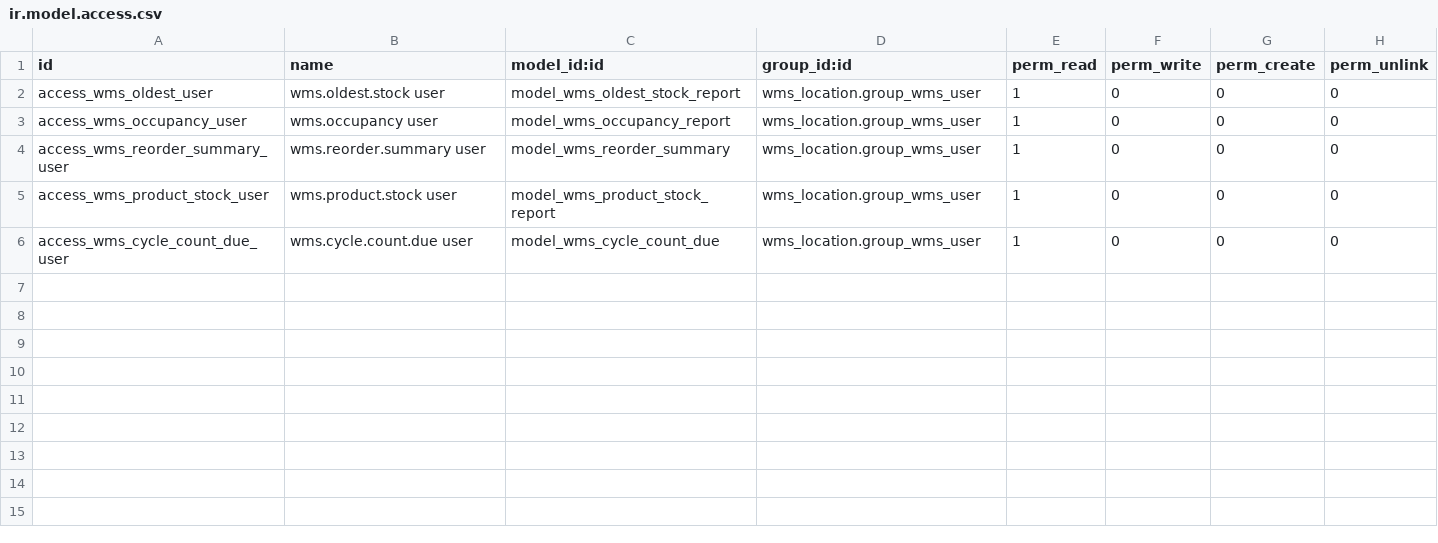
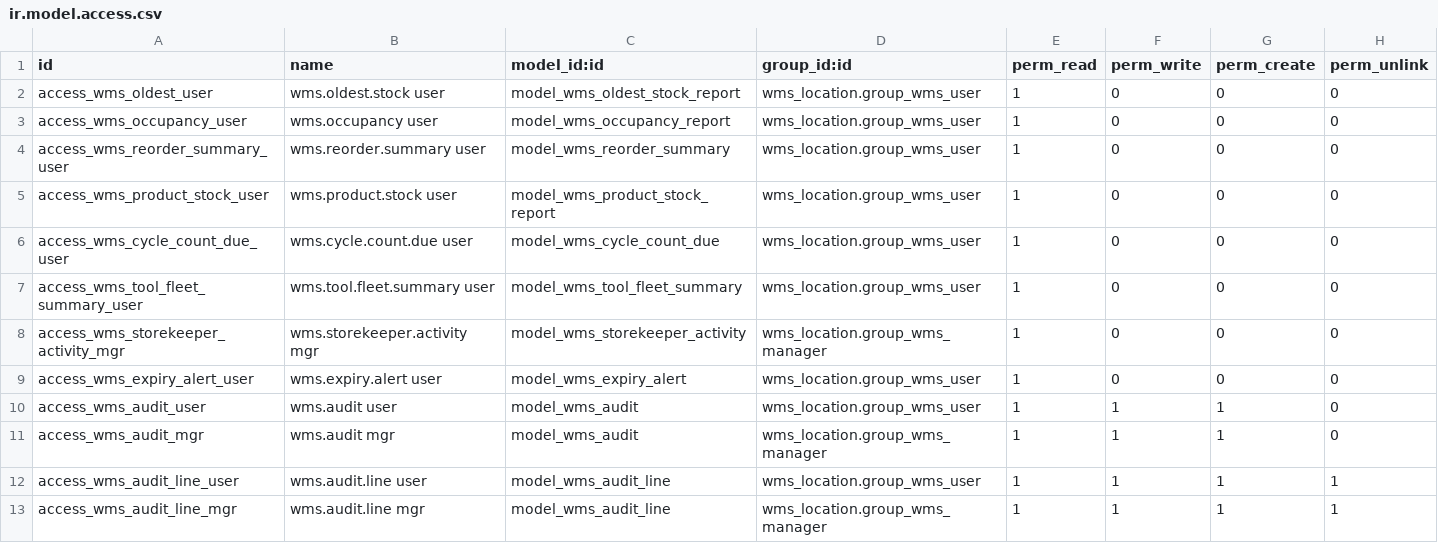
Before and after one commit to udhay8005/Inventory-management, a CSV file: addons/wms_reports/security/ir.model.access.csv, drawn as a sheet; the diff names each change by its address in the sheet, - before the commit and + after, or states it on an @@ line.

Commit message:
feat(reports): Tool Fleet, Store Keeper Activity, Expiry alerts, Weekly Audit
* Store Keeper Activity timeline (wms.storekeeper.activity, _auto=False).
  UNIONs picking / damage / repair / move events tagged with the on-duty
  keeper. List + pivot + graph views. Day / week / month / quarter / year
  groupings. Three convenience menu shortcuts: Weekly / Monthly / Yearly
  summary pre-grouped for the trust's recurring reviews.

* Tool / Spare Fleet recommendation report
  (wms.tool.fleet.summary, _auto=False). Computes peak concurrent
  checked-out units over last 90 days from stock.move history, classifies
  storage vs out via wms_is_damage/wms_is_repair plus location usage,
  recommends fleet_size = peak + 1 spare. Shortage column flags
  under-stocked tools at a glance.

* Expiry alerts (wms.expiry.alert, _auto=False). Pulls every product
  with wms_expiry_date and bins it into expired / urgent (<=30d) /
  soon (<=90d) / ok. Decorated list view. Weekly cron posts a
  Markup() HTML digest to every WMS Manager's Inbox - quiet when
  nothing is expiring.

* Weekly inventory audit workflow (wms.audit + wms.audit.line). State
  machine draft -> in_progress -> submitted -> reviewed (or rejected).
  Auditor clicks Start; system snapshots every internal stock.quant
  into audit lines (expected_qty). Auditor walks the racks, fills
  counted_qty. Submit posts a top-10 variance digest to every manager
  with colour-coded rows. Admin clicks Accept counts; variances apply
  as inventory adjustments. Reject + re-open is available for partial
  audits. Sequenced via AUDIT/NNNNN.

* Cycle-count helper now under wms_cycle_count.py (server action wired
  to ir.cron for the weekly nudge).

```diff
--- a/addons/wms_reports/security/ir.model.access.csv
+++ b/addons/wms_reports/security/ir.model.access.csv
+row 7: access_wms_tool_fleet_summary_user | wms.tool.fleet.summary user | model_wms_tool_fleet_summary | wms_location.group_wms_user | 1 | 0 | 0 | 0
+row 8: access_wms_storekeeper_activity_mgr | wms.storekeeper.activity mgr | model_wms_storekeeper_activity | wms_location.group_wms_manager | 1 | 0 | 0 | 0
+row 9: access_wms_expiry_alert_user | wms.expiry.alert user | model_wms_expiry_alert | wms_location.group_wms_user | 1 | 0 | 0 | 0
+row 10: access_wms_audit_user | wms.audit user | model_wms_audit | wms_location.group_wms_user | 1 | 1 | 1 | 0
+row 11: access_wms_audit_mgr | wms.audit mgr | model_wms_audit | wms_location.group_wms_manager | 1 | 1 | 1 | 0
+row 12: access_wms_audit_line_user | wms.audit.line user | model_wms_audit_line | wms_location.group_wms_user | 1 | 1 | 1 | 1
+row 13: access_wms_audit_line_mgr | wms.audit.line mgr | model_wms_audit_line | wms_location.group_wms_manager | 1 | 1 | 1 | 1
```
Also changed, not shown: 13 other files.
